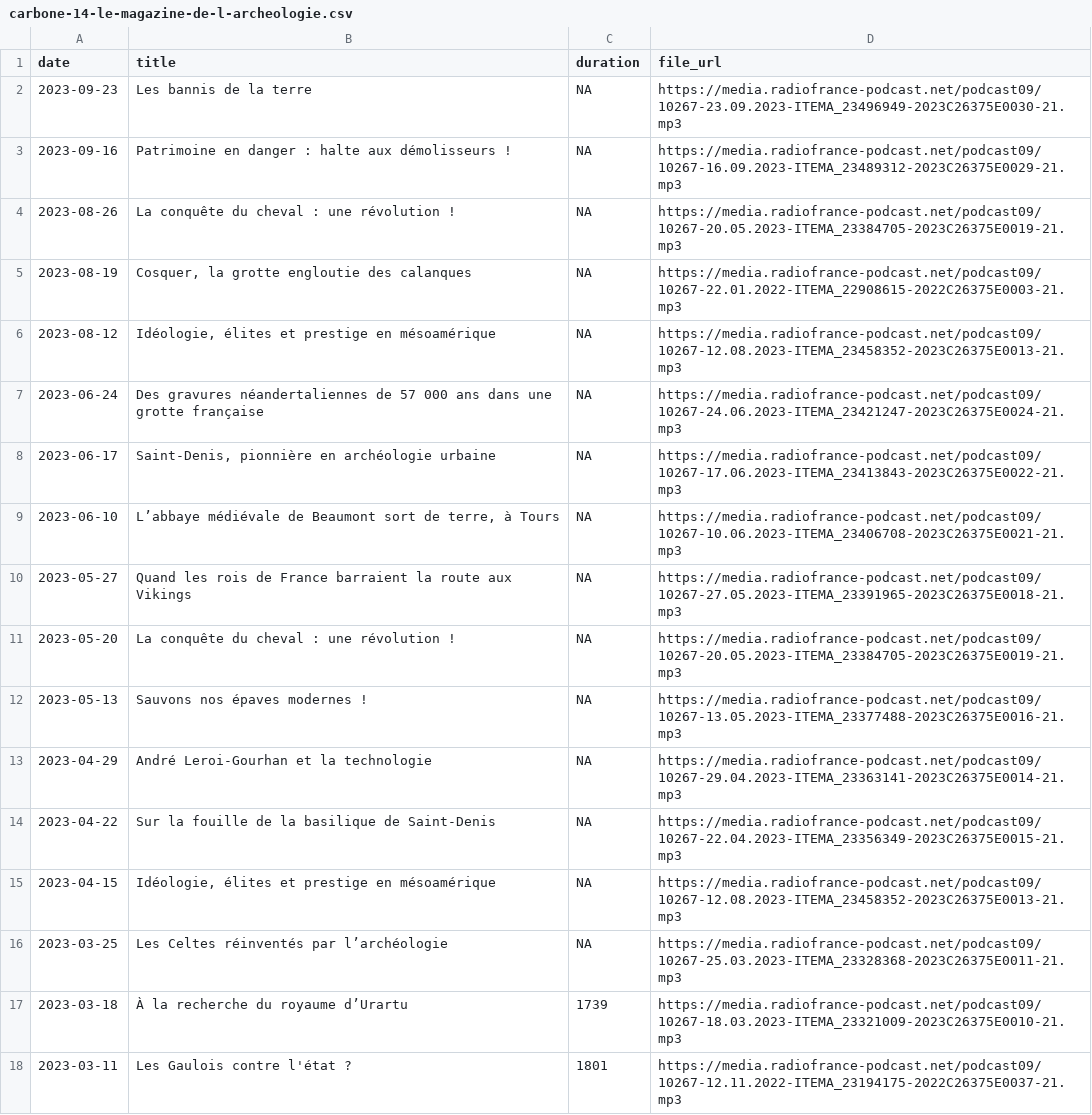
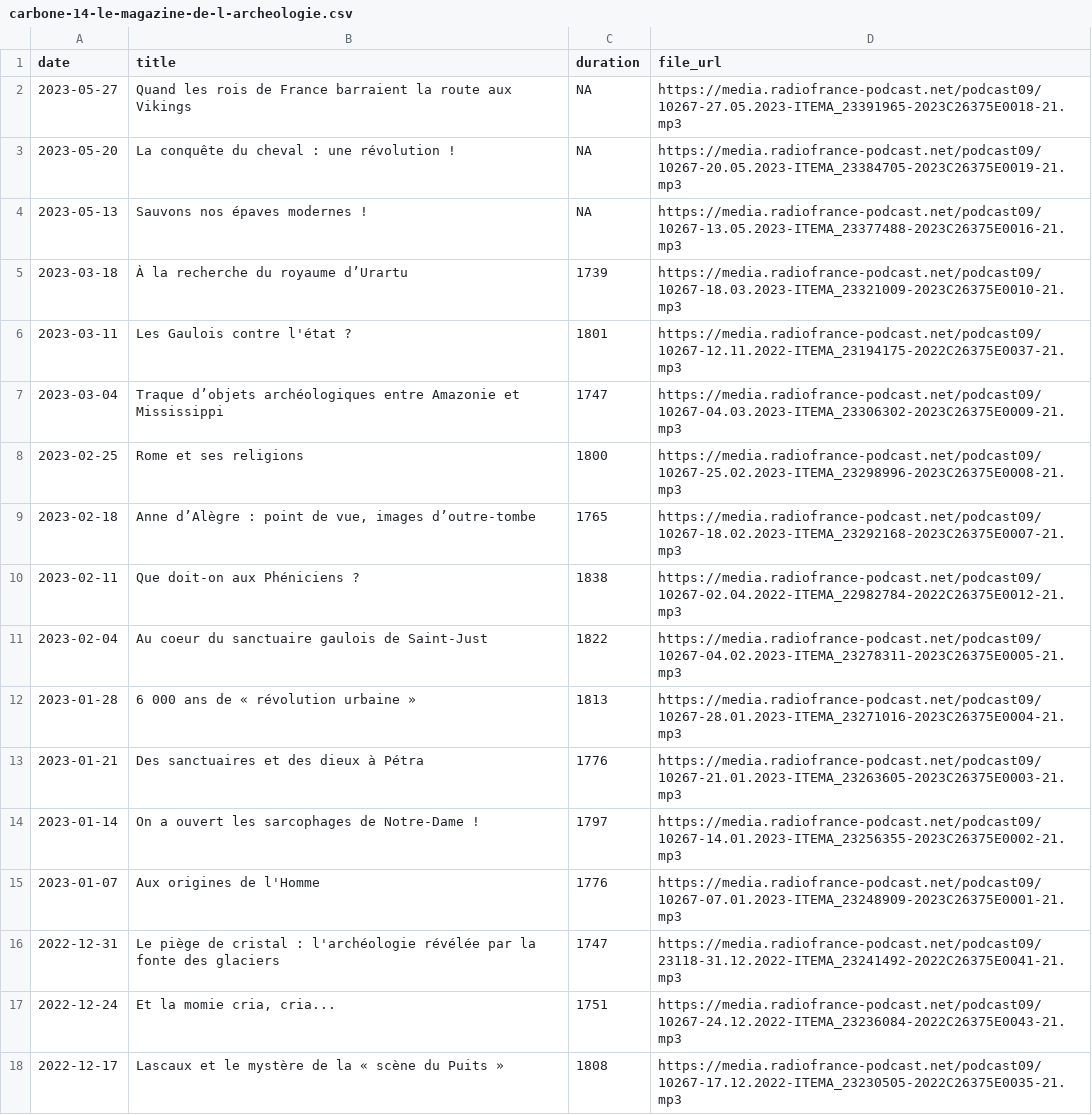
Before and after one commit to ahasverus/franceinter, a CSV file: inst/csv/carbone-14-le-magazine-de-l-archeologie.csv, drawn as a sheet; only a part is shown; the shorter side is filled out with more unchanged rows.

```diff
--- a/inst/csv/carbone-14-le-magazine-de-l-archeologie.csv
+++ b/inst/csv/carbone-14-le-magazine-de-l-archeologie.csv
@@ -1,10 +1,2 @@
 "date";"title";"duration";"file_url"
-"2023-09-23";"Les bannis de la terre";NA;"https://media.radiofrance-podcast.net/podcast09/10267-23.09.2023-ITEMA_23496949-2023C26375E0030-21.mp3"
-"2023-09-16";"Patrimoine en danger : halte aux démolisseurs !";NA;"https://media.radiofrance-podcast.net/podcast09/10267-16.09.2023-ITEMA_23489312-2023C26375E0029-21.mp3"
-"2023-08-26";"La conquête du cheval : une révolution !";NA;"https://media.radiofrance-podcast.net/podcast09/10267-20.05.2023-ITEMA_23384705-2023C26375E0019-21.mp3"
-"2023-08-19";"Cosquer, la grotte engloutie des calanques";NA;"https://media.radiofrance-podcast.net/podcast09/10267-22.01.2022-ITEMA_22908615-2022C26375E0003-21.mp3"
-"2023-08-12";"Idéologie, élites et prestige en mésoamérique";NA;"https://media.radiofrance-podcast.net/podcast09/10267-12.08.2023-ITEMA_23458352-2023C26375E0013-21.mp3"
-"2023-06-24";"Des gravures néandertaliennes de 57 000 ans dans une grotte française";NA;"https://media.radiofrance-podcast.net/podcast09/10267-24.06.2023-ITEMA_23421247-2023C26375E0024-21.mp3"
-"2023-06-17";"Saint-Denis, pionnière en archéologie urbaine";NA;"https://media.radiofrance-podcast.net/podcast09/10267-17.06.2023-ITEMA_23413843-2023C26375E0022-21.mp3"
-"2023-06-10";"L’abbaye médiévale de Beaumont sort de terre, à Tours";NA;"https://media.radiofrance-podcast.net/podcast09/10267-10.06.2023-ITEMA_23406708-2023C26375E0021-21.mp3"
 "2023-05-27";"Quand les rois de France barraient la route aux Vikings";NA;"https://media.radiofrance-podcast.net/podcast09/10267-27.05.2023-ITEMA_23391965-2023C26375E0018-21.mp3"
@@ -12,6 +4,2 @@
 "2023-05-13";"Sauvons nos épaves modernes !";NA;"https://media.radiofrance-podcast.net/podcast09/10267-13.05.2023-ITEMA_23377488-2023C26375E0016-21.mp3"
-"2023-04-29";"André Leroi-Gourhan et la technologie";NA;"https://media.radiofrance-podcast.net/podcast09/10267-29.04.2023-ITEMA_23363141-2023C26375E0014-21.mp3"
-"2023-04-22";"Sur la fouille de la basilique de Saint-Denis";NA;"https://media.radiofrance-podcast.net/podcast09/10267-22.04.2023-ITEMA_23356349-2023C26375E0015-21.mp3"
-"2023-04-15";"Idéologie, élites et prestige en mésoamérique";NA;"https://media.radiofrance-podcast.net/podcast09/10267-12.08.2023-ITEMA_23458352-2023C26375E0013-21.mp3"
-"2023-03-25";"Les Celtes réinventés par l’archéologie";NA;"https://media.radiofrance-podcast.net/podcast09/10267-25.03.2023-ITEMA_23328368-2023C26375E0011-21.mp3"
 "2023-03-18";"À la recherche du royaume d’Urartu";1739;"https://media.radiofrance-podcast.net/podcast09/10267-18.03.2023-ITEMA_23321009-2023C26375E0010-21.mp3"
```
Also changed, not shown: inst/csv/geremy-part-en-live.csv, inst/csv/la-chanson-de-frederic-fromet.csv, 21 other files.
